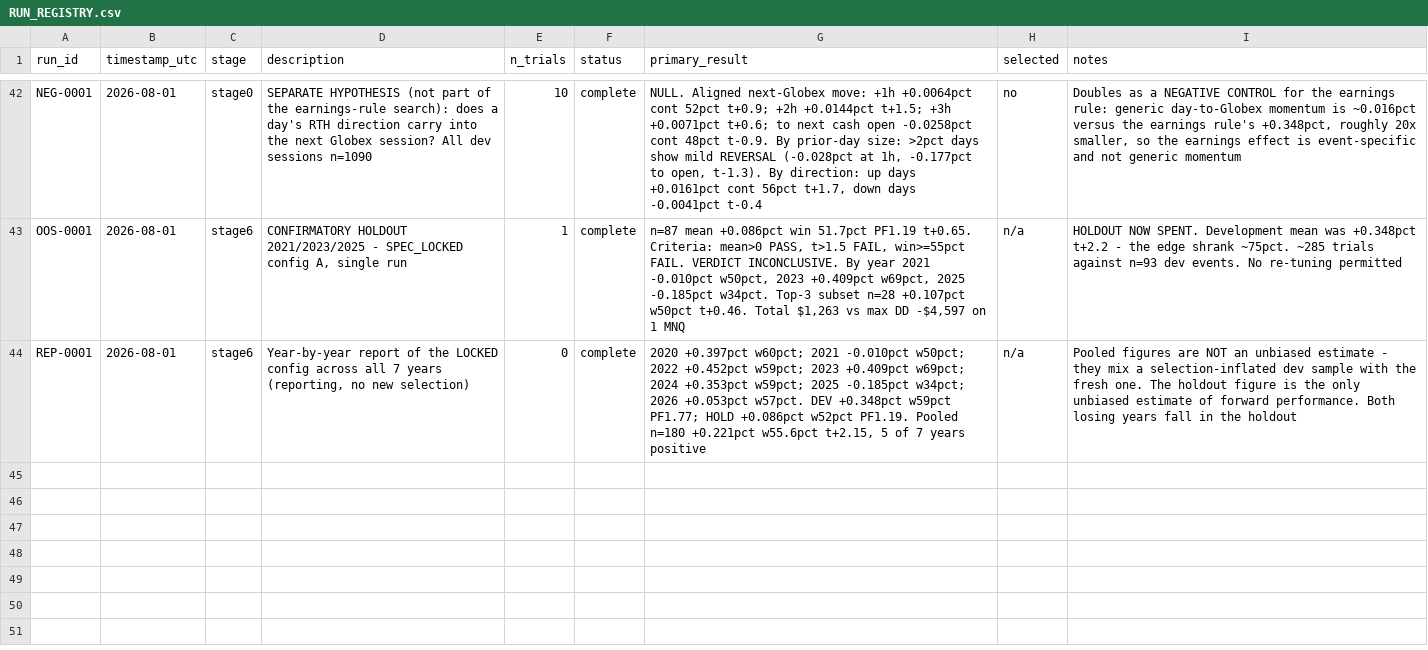
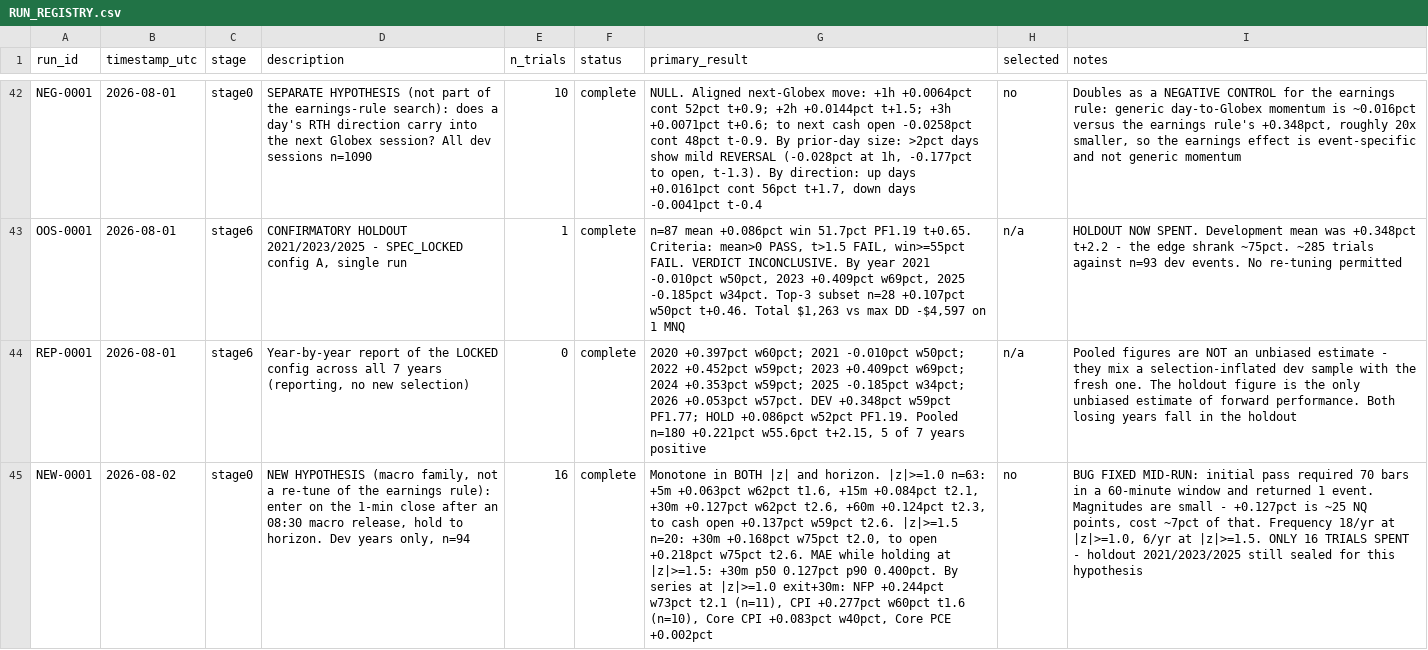
Before and after one commit to dylankazakovas93-dev/discretion-study, a CSV file: RUN_REGISTRY.csv, drawn as a sheet; only a part is shown, gaps mark what is left out; the diff names each change by its address in the sheet, - before the commit and + after, or states it on an @@ line.

```diff
--- a/RUN_REGISTRY.csv
+++ b/RUN_REGISTRY.csv
+row 45: NEW-0001 | 2026-08-02 | stage0 | NEW HYPOTHESIS (macro family, not a re-tune of the earnings rule): enter on the 1-min close after an 08:30 macro release, hold to horizon. Dev years only, n=94 | 16 | complete | Monotone in BOTH |z| and horizon. |z|>=1.0 n=63: +5m +0.063pct w62pct t1.6, +15m +0.084pct t2.1, +30m +0.127pct w62pct t2.6, +60m +0.124pct t2.3, to cash open +0.137pct w59pct t2.6. |z|>=1.5 n=20: +30m +0.168pct w75pct t2.0, to open +0.218pct w75pct t2.6. MAE while holding at |z|>=1.5: +30m p50 0.127pct p90 0.400pct. By series at |z|>=1.0 exit+30m: NFP +0.244pct w73pct t2.1 (n=11), CPI +0.277pct w60pct t1.6 (n=10), Core CPI +0.083pct w40pct, Core PCE +0.002pct | no | BUG FIXED MID-RUN: initial pass required 70 bars in a 60-minute window and returned 1 event. Magnitudes are small - +0.127pct is ~25 NQ points, cost ~7pct of that. Frequency 18/yr at |z|>=1.0, 6/yr at |z|>=1.5. ONLY 16 TRIALS SPENT - holdout 2021/2023/2025 still sealed for this hypothesis
```
Also changed, not shown: 2 other files.
